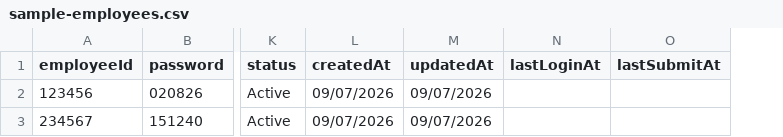
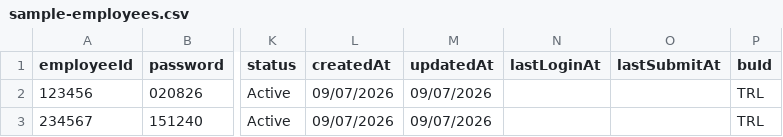
Before and after one commit to sarocharp-penboonrod/Thairath-Step-Up, a CSV file: google-apps-script/sample-employees.csv, drawn as a sheet; only a part is shown, gaps mark what is left out; the diff names each change by its address in the sheet, - before the commit and + after, or states it on an @@ line.

```diff
--- a/google-apps-script/sample-employees.csv
+++ b/google-apps-script/sample-employees.csv
+column P (buId), rows 2-3: TRL | TRL
```
Also changed, not shown: google-apps-script/sample-steplogs.csv, 20 other files.
